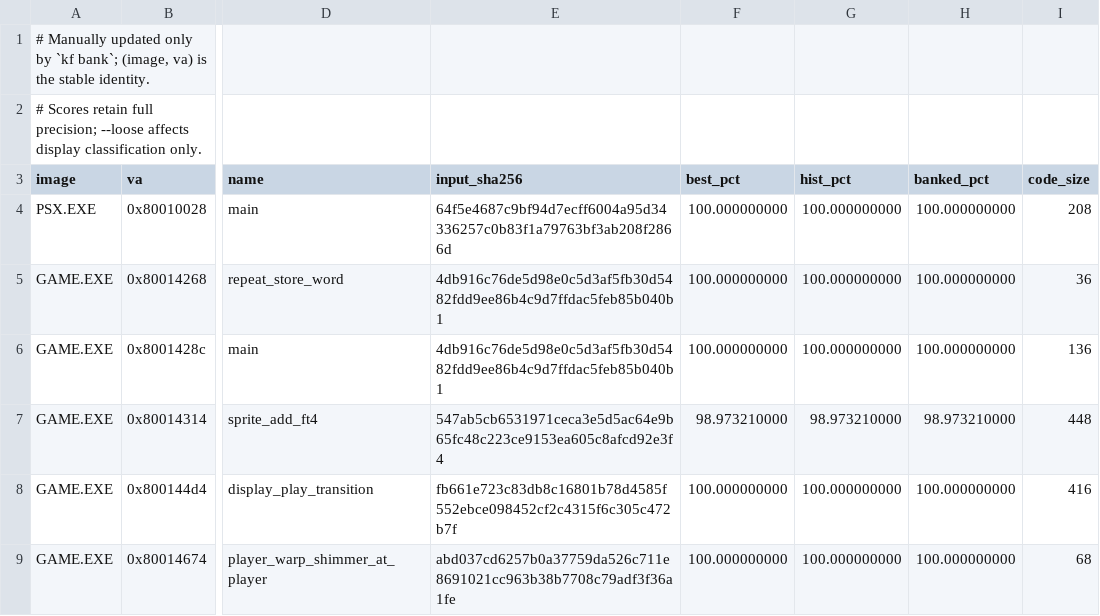
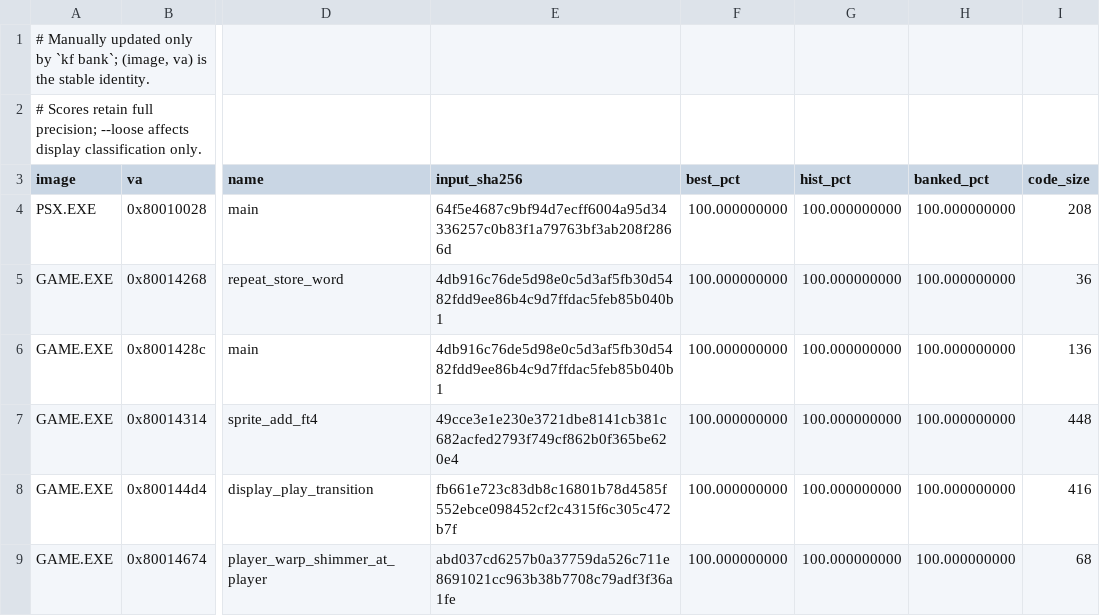
Before and after one commit to sushi-shi/kings-field-decomp, a TSV file: config/match_baseline.tsv, drawn as a sheet; only a part is shown, gaps mark what is left out; the diff names each change by its address in the sheet, - before the commit and + after, or states it on an @@ line.

```diff
--- a/config/match_baseline.tsv
+++ b/config/match_baseline.tsv
-E7 (input_sha256): 547ab5cb6531971ceca3e5d5ac64e9b65fc48c223ce9153ea605c8afcd92e3f4
+E7 (input_sha256): 49cce3e1e230e3721dbe8141cb381c682acfed2793f749cf862b0f365be620e4
-F7 (best_pct): 98.973210000
+F7 (best_pct): 100.000000000
-G7 (hist_pct): 98.973210000
+G7 (hist_pct): 100.000000000
-H7 (banked_pct): 98.973210000
+H7 (banked_pct): 100.000000000
```
Also changed, not shown: config/retail/function_identities.tsv, 6 other files.
